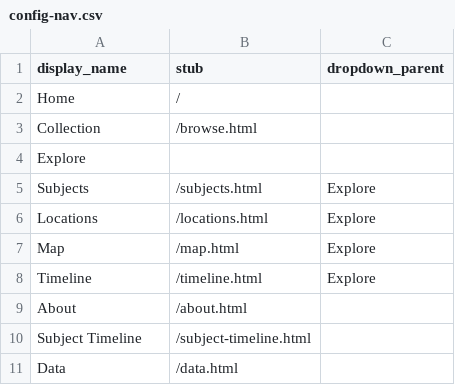
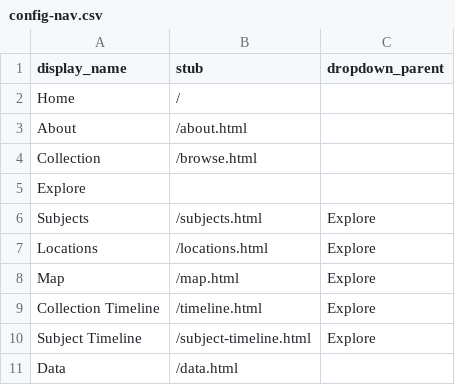
Before and after one commit to Nevada-State-English/nsu-english-thesis, a CSV file: _data/config-nav.csv, drawn as a sheet.

```diff
--- a/_data/config-nav.csv
+++ b/_data/config-nav.csv
@@ -2,2 +2,3 @@ display_name,stub,dropdown_parent
 Home,/,
+About,/about.html,
 Collection,/browse.html,
@@ -7,5 +8,4 @@ Locations,/locations.html,Explore
 Map,/map.html,Explore
-Timeline,/timeline.html,Explore
-About,/about.html,
-Subject Timeline,/subject-timeline.html
+Collection Timeline,/timeline.html,Explore
+Subject Timeline,/subject-timeline.html,Explore
 Data,/data.html,
```
Also changed, not shown: _data/eng_ht_data.csv, 5 other files.
